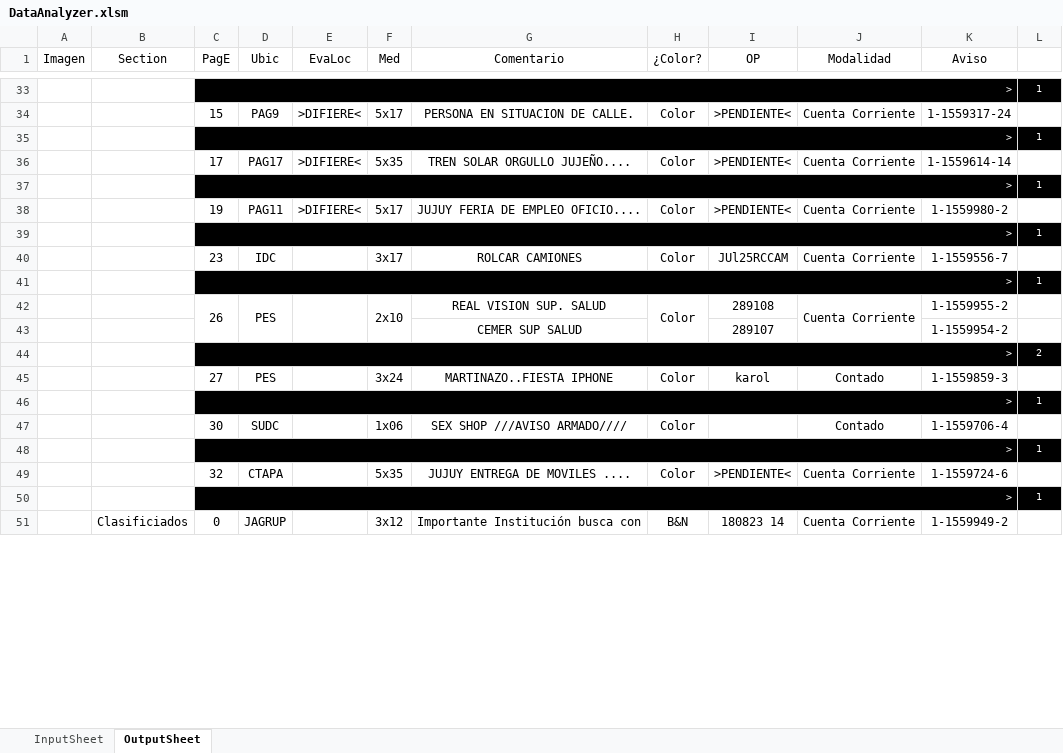
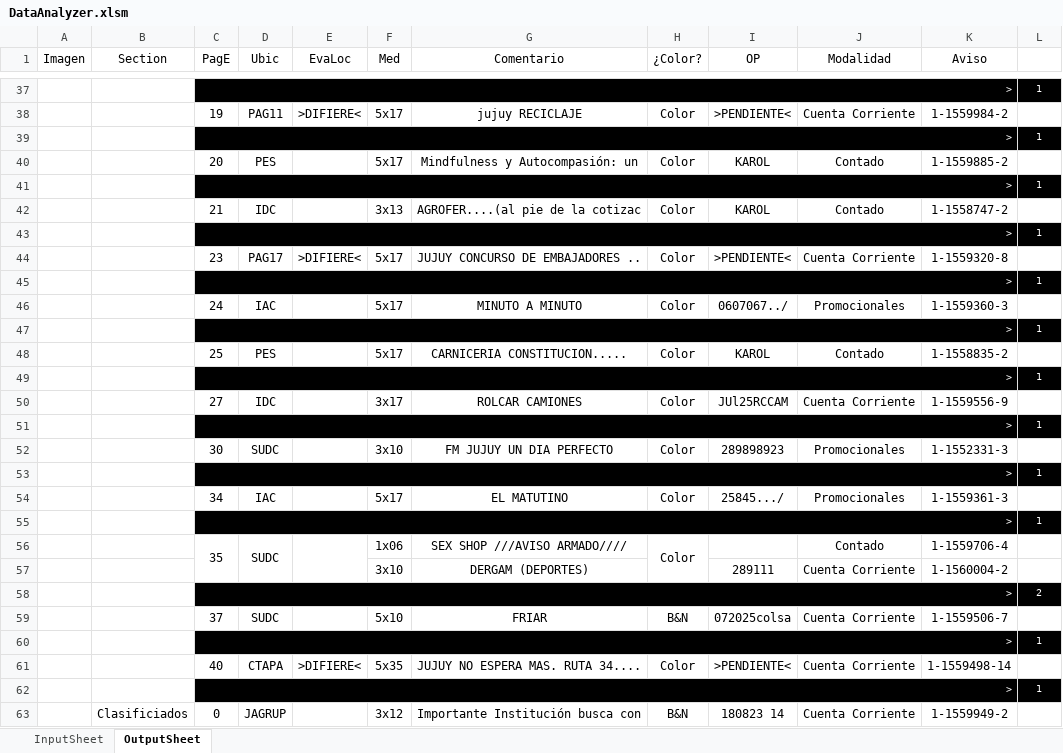
Before and after one commit to zherar7ordoya/xMSO-Excel, an Excel workbook: DataAnalyzer.xlsm, sheet OutputSheet, drawn as a sheet; only a part is shown, gaps mark what is left out; values as stored, in another font and other column widths than the file's, no borders; conditional formats not drawn; removed rows and columns are numbered as before the commit, all else as after; the diff covers the shown part only; the diff names each change by its address in the sheet, - before the commit and + after, or states it on an @@ line.

```diff
--- a/DataAnalyzer.xlsm (sheet OutputSheet)
+++ b/DataAnalyzer.xlsm (sheet OutputSheet)
-C38 (PagE): 15
+C38 (PagE): 19
-D38 (Ubic): PAG9
+D38 (Ubic): PAG11
-G38 (Comentario): PERSONA EN SITUACION DE CALLE.
+G38 (Comentario): jujuy RECICLAJE
-K38 (Aviso): 1-1559317-24
+K38 (Aviso): 1-1559984-2
-row 36:  |  | 17 | PAG17 | >DIFIERE< | 5x35 | TREN SOLAR ORGULLO JUJEÑO.... | Color | >PENDIENTE< | Cuenta Corriente | 1-1559614-14 | 1
+row 40:  |  | 20 | PES |  | 5x17 | Mindfulness y Autocompasión: un | Color | KAROL | Contado | 1-1559885-2 | 1
-row 38:  |  | 19 | PAG11 | >DIFIERE< | 5x17 | JUJUY FERIA DE EMPLEO OFICIO.... | Color | >PENDIENTE< | Cuenta Corriente | 1-1559980-2 | 1
+row 42:  |  | 21 | IDC |  | 3x13 | AGROFER....(al pie de la cotizac | Color | KAROL | Contado | 1-1558747-2 | 1
-row 40:  |  | 23 | IDC |  | 3x17 | ROLCAR CAMIONES | Color | JUl25RCCAM | Cuenta Corriente | 1-1559556-7 | 1
+row 44:  |  | 23 | PAG17 | >DIFIERE< | 5x17 | JUJUY CONCURSO DE EMBAJADORES .. | Color | >PENDIENTE< | Cuenta Corriente | 1-1559320-8 | 1
-row 42:  |  | 26 | PES |  | 2x10 | REAL VISION SUP. SALUD | Color | 289108 | Cuenta Corriente | 1-1559955-2 | 1
-row 43:  |  |  |  |  |  | CEMER SUP SALUD |  | 289107 |  | 1-1559954-2 | 1
+row 46:  |  | 24 | IAC |  | 5x17 | MINUTO A MINUTO | Color | 0607067../ | Promocionales | 1-1559360-3 | 1
+row 47:  |  | > |  |  |  |  |  |  |  |  | 1
+row 48:  |  | 25 | PES |  | 5x17 | CARNICERIA CONSTITUCION..... | Color | KAROL | Contado | 1-1558835-2 | 1
+row 49:  |  | > |  |  |  |  |  |  |  |  | 1
+row 50:  |  | 27 | IDC |  | 3x17 | ROLCAR CAMIONES | Color | JUl25RCCAM | Cuenta Corriente | 1-1559556-9 | 1
+row 51:  |  | > |  |  |  |  |  |  |  |  | 1
+row 52:  |  | 30 | SUDC |  | 3x10 | FM JUJUY UN DIA PERFECTO | Color | 289898923 | Promocionales | 1-1552331-3 | 1
+row 53:  |  | > |  |  |  |  |  |  |  |  | 1
+row 54:  |  | 34 | IAC |  | 5x17 | EL MATUTINO | Color | 25845.../ | Promocionales | 1-1559361-3 | 1
+row 55:  |  | > |  |  |  |  |  |  |  |  | 1
+row 56:  |  | 35 | SUDC |  | 1x06 | SEX SHOP ///AVISO ARMADO//// | Color |  | Contado | 1-1559706-4 | 1
+row 57:  |  |  |  |  | 3x10 | DERGAM (DEPORTES) |  | 289111 | Cuenta Corriente | 1-1560004-2 | 1
-row 45:  |  | 27 | PES |  | 3x24 | MARTINAZO..FIESTA IPHONE | Color | karol | Contado | 1-1559859-3 | 1
+row 59:  |  | 37 | SUDC |  | 5x10 | FRIAR | B&N | 072025colsa | Cuenta Corriente | 1-1559506-7 | 1
-row 47:  |  | 30 | SUDC |  | 1x06 | SEX SHOP ///AVISO ARMADO//// | Color |  | Contado | 1-1559706-4 | 1
@@ row 48 moved to row 16: > @@
-C61 (PagE): 32
+C61 (PagE): 40
-E61 (EvaLoc): (empty)
+E61 (EvaLoc): >DIFIERE<
-G61 (Comentario): JUJUY ENTREGA DE MOVILES ....
+G61 (Comentario): JUJUY NO ESPERA MAS. RUTA 34....
-K61 (Aviso): 1-1559724-6
+K61 (Aviso): 1-1559498-14
```
Also changed, not shown: 18 added rows, 13 removed rows, 1 moved row, 5 edited cells and merged cells elsewhere in this sheet, hidden cells.
